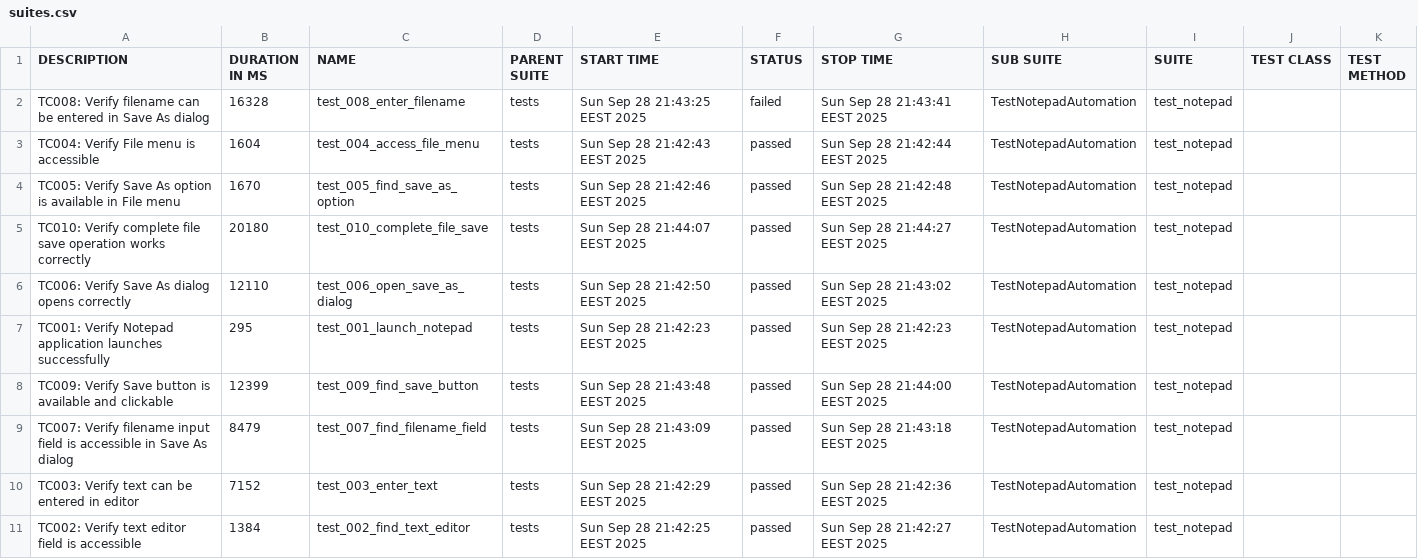
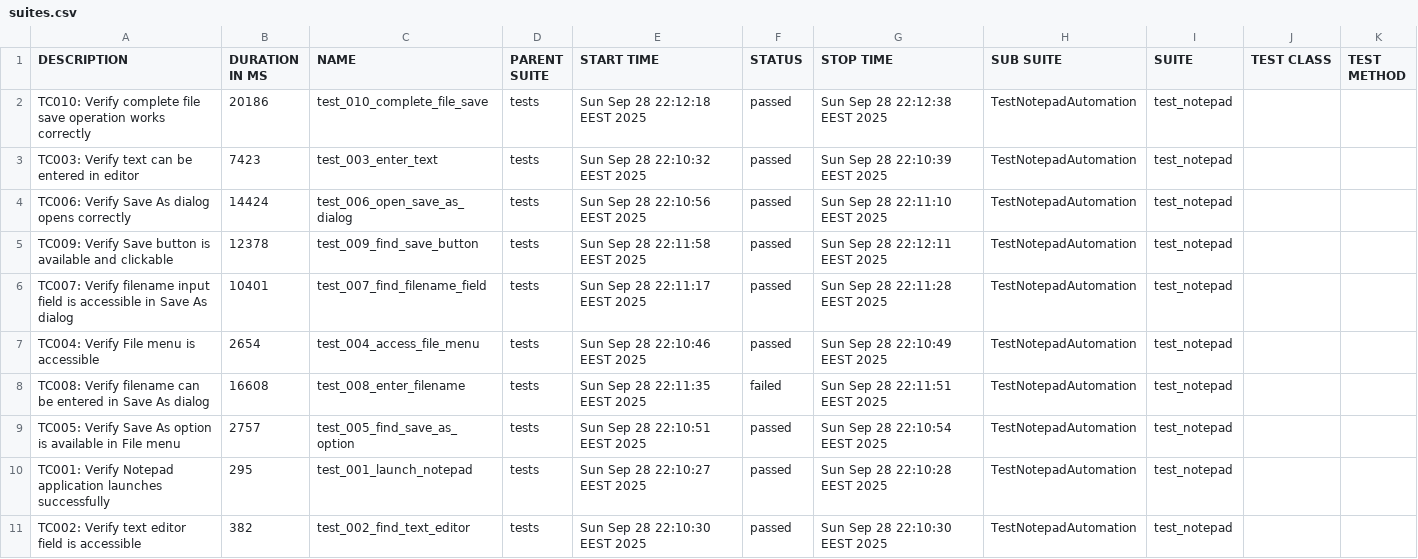
Before and after one commit to teppoaland/git_storage, a CSV file: allure-history/notepad-tests/data/suites.csv, drawn as a sheet.

Commit message:
Update notepad tests and Allure report - Build 20250928.39

```diff
--- a/allure-history/notepad-tests/data/suites.csv
+++ b/allure-history/notepad-tests/data/suites.csv
@@ -1,11 +1,11 @@
 "DESCRIPTION","DURATION IN MS","NAME","PARENT SUITE","START TIME","STATUS","STOP TIME","SUB SUITE","SUITE","TEST CLASS","TEST METHOD"
-"TC008: Verify filename can be entered in Save As dialog","16328","test_008_enter_filename","tests","Sun Sep 28 21:43:25 EEST 2025","failed","Sun Sep 28 21:43:41 EEST 2025","TestNotepadAutomation","test_notepad","",""
-"TC004: Verify File menu is accessible","1604","test_004_access_file_menu","tests","Sun Sep 28 21:42:43 EEST 2025","passed","Sun Sep 28 21:42:44 EEST 2025","TestNotepadAutomation","test_notepad","",""
-"TC005: Verify Save As option is available in File menu","1670","test_005_find_save_as_option","tests","Sun Sep 28 21:42:46 EEST 2025","passed","Sun Sep 28 21:42:48 EEST 2025","TestNotepadAutomation","test_notepad","",""
-"TC010: Verify complete file save operation works correctly","20180","test_010_complete_file_save","tests","Sun Sep 28 21:44:07 EEST 2025","passed","Sun Sep 28 21:44:27 EEST 2025","TestNotepadAutomation","test_notepad","",""
-"TC006: Verify Save As dialog opens correctly","12110","test_006_open_save_as_dialog","tests","Sun Sep 28 21:42:50 EEST 2025","passed","Sun Sep 28 21:43:02 EEST 2025","TestNotepadAutomation","test_notepad","",""
-"TC001: Verify Notepad application launches successfully","295","test_001_launch_notepad","tests","Sun Sep 28 21:42:23 EEST 2025","passed","Sun Sep 28 21:42:23 EEST 2025","TestNotepadAutomation","test_notepad","",""
-"TC009: Verify Save button is available and clickable","12399","test_009_find_save_button","tests","Sun Sep 28 21:43:48 EEST 2025","passed","Sun Sep 28 21:44:00 EEST 2025","TestNotepadAutomation","test_notepad","",""
-"TC007: Verify filename input field is accessible in Save As dialog","8479","test_007_find_filename_field","tests","Sun Sep 28 21:43:09 EEST 2025","passed","Sun Sep 28 21:43:18 EEST 2025","TestNotepadAutomation","test_notepad","",""
-"TC003: Verify text can be entered in editor","7152","test_003_enter_text","tests","Sun Sep 28 21:42:29 EEST 2025","passed","Sun Sep 28 21:42:36 EEST 2025","TestNotepadAutomation","test_notepad","",""
-"TC002: Verify text editor field is accessible","1384","test_002_find_text_editor","tests","Sun Sep 28 21:42:25 EEST 2025","passed","Sun Sep 28 21:42:27 EEST 2025","TestNotepadAutomation","test_notepad","",""
+"TC010: Verify complete file save operation works correctly","20186","test_010_complete_file_save","tests","Sun Sep 28 22:12:18 EEST 2025","passed","Sun Sep 28 22:12:38 EEST 2025","TestNotepadAutomation","test_notepad","",""
+"TC003: Verify text can be entered in editor","7423","test_003_enter_text","tests","Sun Sep 28 22:10:32 EEST 2025","passed","Sun Sep 28 22:10:39 EEST 2025","TestNotepadAutomation","test_notepad","",""
+"TC006: Verify Save As dialog opens correctly","14424","test_006_open_save_as_dialog","tests","Sun Sep 28 22:10:56 EEST 2025","passed","Sun Sep 28 22:11:10 EEST 2025","TestNotepadAutomation","test_notepad","",""
+"TC009: Verify Save button is available and clickable","12378","test_009_find_save_button","tests","Sun Sep 28 22:11:58 EEST 2025","passed","Sun Sep 28 22:12:11 EEST 2025","TestNotepadAutomation","test_notepad","",""
+"TC007: Verify filename input field is accessible in Save As dialog","10401","test_007_find_filename_field","tests","Sun Sep 28 22:11:17 EEST 2025","passed","Sun Sep 28 22:11:28 EEST 2025","TestNotepadAutomation","test_notepad","",""
+"TC004: Verify File menu is accessible","2654","test_004_access_file_menu","tests","Sun Sep 28 22:10:46 EEST 2025","passed","Sun Sep 28 22:10:49 EEST 2025","TestNotepadAutomation","test_notepad","",""
+"TC008: Verify filename can be entered in Save As dialog","16608","test_008_enter_filename","tests","Sun Sep 28 22:11:35 EEST 2025","failed","Sun Sep 28 22:11:51 EEST 2025","TestNotepadAutomation","test_notepad","",""
+"TC005: Verify Save As option is available in File menu","2757","test_005_find_save_as_option","tests","Sun Sep 28 22:10:51 EEST 2025","passed","Sun Sep 28 22:10:54 EEST 2025","TestNotepadAutomation","test_notepad","",""
+"TC001: Verify Notepad application launches successfully","295","test_001_launch_notepad","tests","Sun Sep 28 22:10:27 EEST 2025","passed","Sun Sep 28 22:10:28 EEST 2025","TestNotepadAutomation","test_notepad","",""
+"TC002: Verify text editor field is accessible","382","test_002_find_text_editor","tests","Sun Sep 28 22:10:30 EEST 2025","passed","Sun Sep 28 22:10:30 EEST 2025","TestNotepadAutomation","test_notepad","",""
```
Also changed, not shown: 38 other files.
